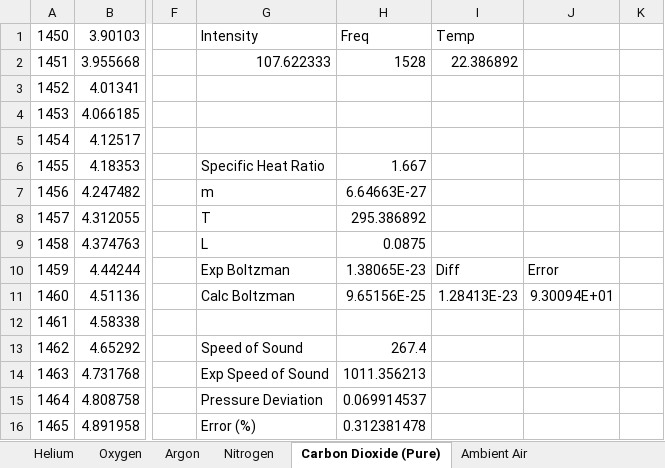
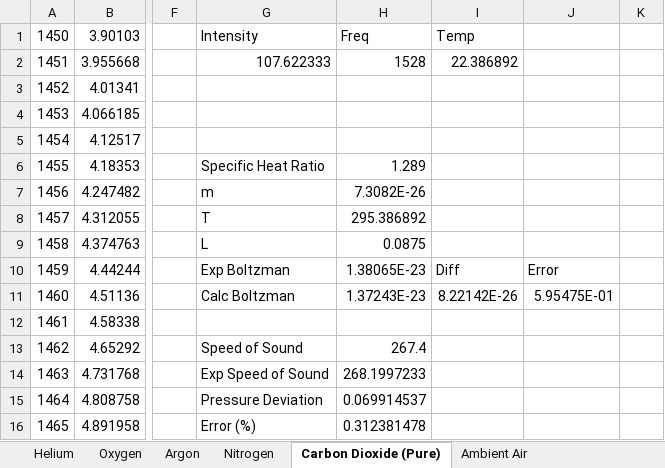
Before and after one commit to MaxWiz/Sound-Resonance, an Excel workbook: Peaks2.xlsx, sheet Carbon Dioxide (Pure), drawn as a sheet; only a part is shown, gaps mark what is left out; values as stored, in another font and other column widths than the file's, no borders; charts and pictures not drawn; the diff names each change by its address in the sheet, - before the commit and + after, or states it on an @@ line.

```diff
--- a/Peaks2.xlsx (sheet Carbon Dioxide (Pure))
+++ b/Peaks2.xlsx (sheet Carbon Dioxide (Pure))
-H6: 1.667
+H6: 1.289
-H7: 6.64663E-27
+H7: 7.3082E-26
-H11: 9.65156E-25
+H11: 1.37243E-23
-I11: 1.28413E-23
+I11: 8.22142E-26
-J11: 9.30094E+01
+J11: 5.95475E-01
-H14: 1011.356213
+H14: 268.1997233
```
Also changed, not shown: sheet Oxygen, sheet Nitrogen, sheet Argon, charts or pictures.
